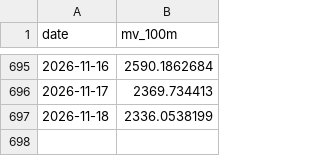
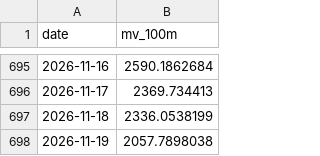
Before and after one commit to boboshow2025/Global-Markets-monitor, a CSV file: data/panic/margin_mv_otc.csv, drawn as a sheet; only a part is shown, gaps mark what is left out; the diff names each change by its address in the sheet, - before the commit and + after, or states it on an @@ line.

Commit message:
chore: panic gauge 週四 2026/11/19

```diff
--- a/data/panic/margin_mv_otc.csv
+++ b/data/panic/margin_mv_otc.csv
+row 698: 2026-11-19 | 2057.7898038
```
Also changed, not shown: data/panic/margin_mv_twse.csv, data/panic/margin_otc.csv, 1 other file.
